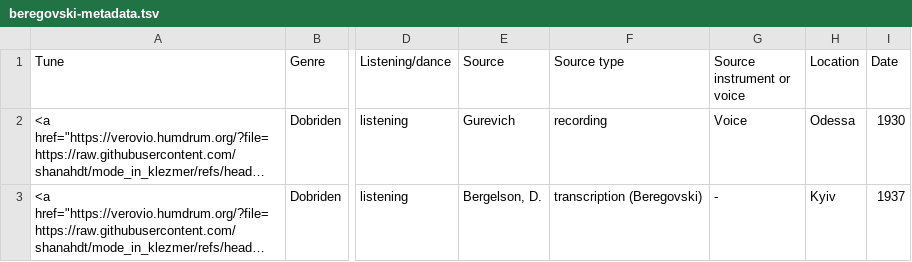
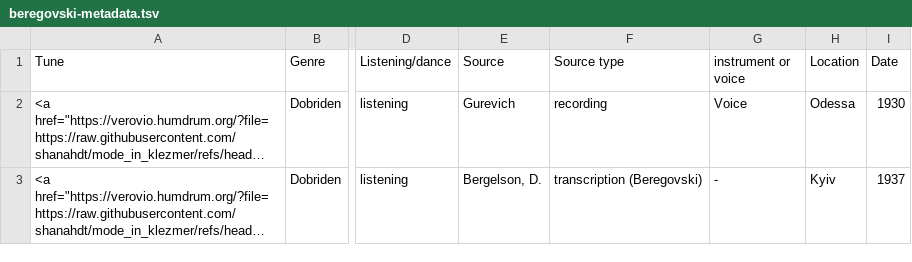
Before and after one commit to shanahdt/mode_in_klezmer, a TSV file: data/beregovski-metadata.tsv, drawn as a sheet; only a part is shown, gaps mark what is left out; long unchanged cells end in …; the diff names each change by its address in the sheet, - before the commit and + after, or states it on an @@ line.

```diff
--- a/data/beregovski-metadata.tsv
+++ b/data/beregovski-metadata.tsv
-G1: Source instrument or voice
+G1: instrument or voice
```
Also changed, not shown: 54 other files.
